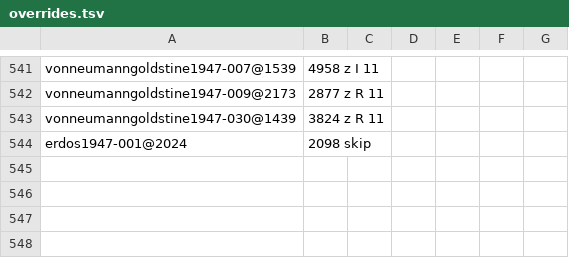
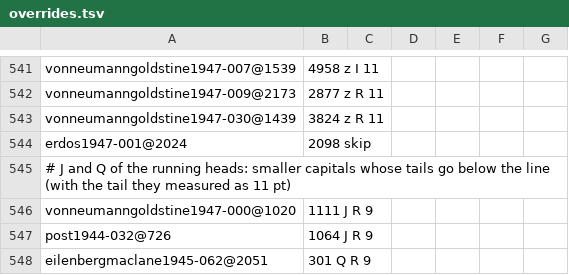
Before and after one commit to NikitaMGrimm/mills8a, a TSV file: revival/overrides.tsv, drawn as a sheet; only a part is shown, gaps mark what is left out; the diff names each change by its address in the sheet, - before the commit and + after, or states it on an @@ line.

```diff
--- a/revival/overrides.tsv
+++ b/revival/overrides.tsv
+row 545: # J and Q of the running heads: smaller capitals whose tails go below the line (with the tail they measured as 11 pt)
+row 546: vonneumanngoldstine1947-000@1020 | 1111 J R 9
+row 547: post1944-032@726 | 1064 J R 9
+row 548: eilenbergmaclane1945-062@2051 | 301 Q R 9
```
Also changed, not shown: 3 other files.
